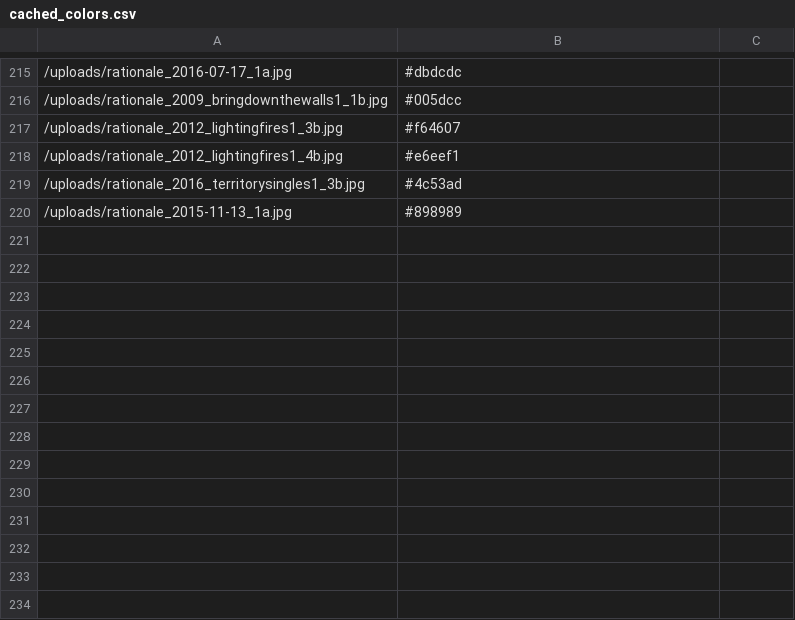
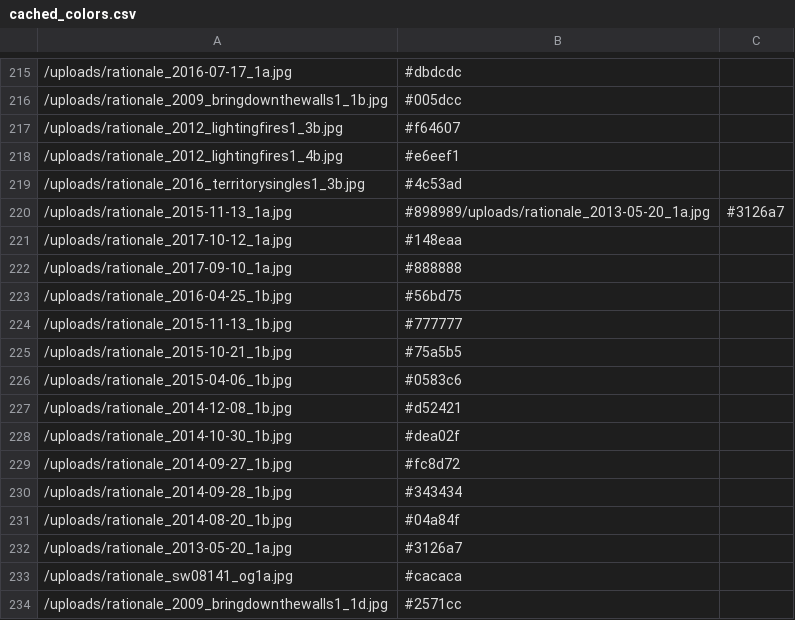
Before and after one commit to rationaledesign/rationale, a CSV file: cached_colors.csv, drawn as a sheet; only a part is shown, gaps mark what is left out.

```diff
--- a/cached_colors.csv
+++ b/cached_colors.csv
@@ -219,2 +219,16 @@
 /uploads/rationale_2016_territorysingles1_3b.jpg,#4c53ad
-/uploads/rationale_2015-11-13_1a.jpg,#898989
+/uploads/rationale_2015-11-13_1a.jpg,#898989/uploads/rationale_2013-05-20_1a.jpg,#3126a7
+/uploads/rationale_2017-10-12_1a.jpg,#148eaa
+/uploads/rationale_2017-09-10_1a.jpg,#888888
+/uploads/rationale_2016-04-25_1b.jpg,#56bd75
+/uploads/rationale_2015-11-13_1b.jpg,#777777
+/uploads/rationale_2015-10-21_1b.jpg,#75a5b5
+/uploads/rationale_2015-04-06_1b.jpg,#0583c6
+/uploads/rationale_2014-12-08_1b.jpg,#d52421
+/uploads/rationale_2014-10-30_1b.jpg,#dea02f
+/uploads/rationale_2014-09-27_1b.jpg,#fc8d72
+/uploads/rationale_2014-09-28_1b.jpg,#343434
+/uploads/rationale_2014-08-20_1b.jpg,#04a84f
+/uploads/rationale_2013-05-20_1a.jpg,#3126a7
+/uploads/rationale_sw08141_og1a.jpg,#cacaca
+/uploads/rationale_2009_bringdownthewalls1_1d.jpg,#2571cc
```
Also changed, not shown: cached_sizes.csv.
